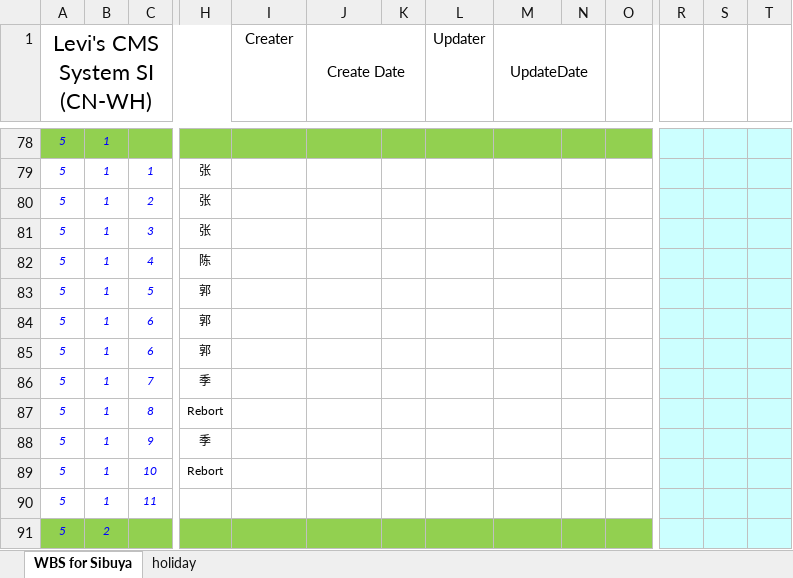
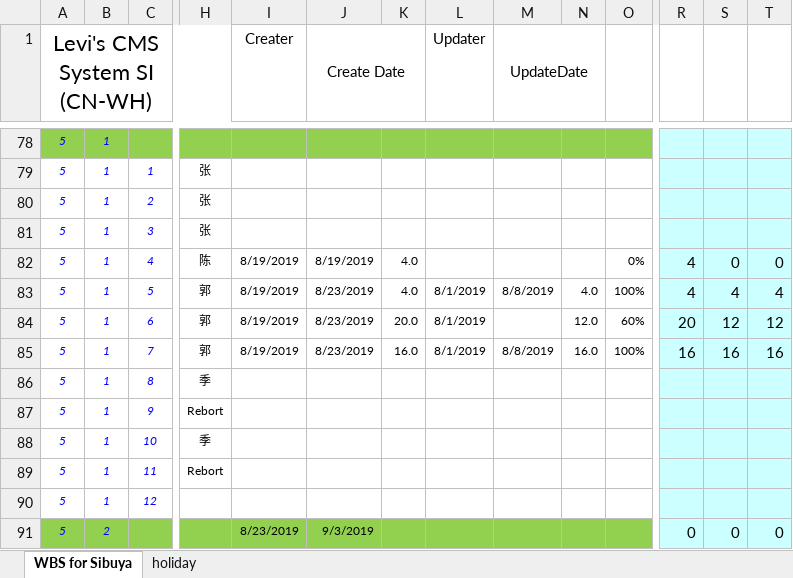
Before and after one commit to chen-cube/gitCube-levisProject, an Excel workbook: 2019/武汉店/99 项目管理/WBS_Levi‘s CMS System SI_(CN-WH)_20190801.xlsx, sheet WBS for Sibuya, drawn as a sheet; only a part is shown, gaps mark what is left out; values as stored, in another font and other column widths than the file's, no borders; conditional formats not drawn; removed rows and columns are numbered as before the commit, all else as after; rows hold the shown columns only; the diff covers the shown part only; the diff names each change by its address in the sheet, - before the commit and + after, or states it on an @@ line.

Commit message:
update
WBS更新

```diff
--- a/2019/武汉店/99 项目管理/WBS_Levi‘s CMS System SI_(CN-WH)_20190801.xlsx (sheet WBS for Sibuya)
+++ b/2019/武汉店/99 项目管理/WBS_Levi‘s CMS System SI_(CN-WH)_20190801.xlsx (sheet WBS for Sibuya)
-I82 (Creater): (empty)
+I82 (Creater): 8/19/2019
-J82 (Create Date): (empty)
+J82 (Create Date): 8/19/2019
-K82: (empty)
+K82: 4.0
-O82: (empty)
+O82: 0%
-R82: (empty)
+R82: 4
-S82: (empty)
+S82: 0
-T82: (empty)
+T82: 0
-row 83: 5 | 1 | 5 | 郭
+row 83: 5 | 1 | 5 | 郭 | 8/19/2019 | 8/23/2019 | 4.0 | 8/1/2019 | 8/8/2019 | 4.0 | 100% | 4 | 4 | 4
-I84 (Creater): (empty)
+I84 (Creater): 8/19/2019
-J84 (Create Date): (empty)
+J84 (Create Date): 8/23/2019
-K84: (empty)
+K84: 20.0
-L84 (Updater): (empty)
+L84 (Updater): 8/1/2019
-N84: (empty)
+N84: 12.0
-O84: (empty)
+O84: 60%
-R84: (empty)
+R84: 20
-S84: (empty)
+S84: 12
-T84: (empty)
+T84: 12
-row 85: 5 | 1 | 6 | 郭
+row 85: 5 | 1 | 7 | 郭 | 8/19/2019 | 8/23/2019 | 16.0 | 8/1/2019 | 8/8/2019 | 16.0 | 100% | 16 | 16 | 16
-C86: 7
+C86: 8
-C87: 8
+C87: 9
-C88: 9
+C88: 10
-C89: 10
+C89: 11
-C90: 11
+C90: 12
-I91 (Creater): (empty)
+I91 (Creater): 8/23/2019
-J91 (Create Date): (empty)
+J91 (Create Date): 9/3/2019
-R91: (empty)
+R91: 0
-S91: (empty)
+S91: 0
-T91: (empty)
+T91: 0
```
Also changed, not shown: 7 added rows, 7 removed rows, 140 edited cells and cell formats elsewhere in this sheet, formulas that keep their value, charts or pictures.
